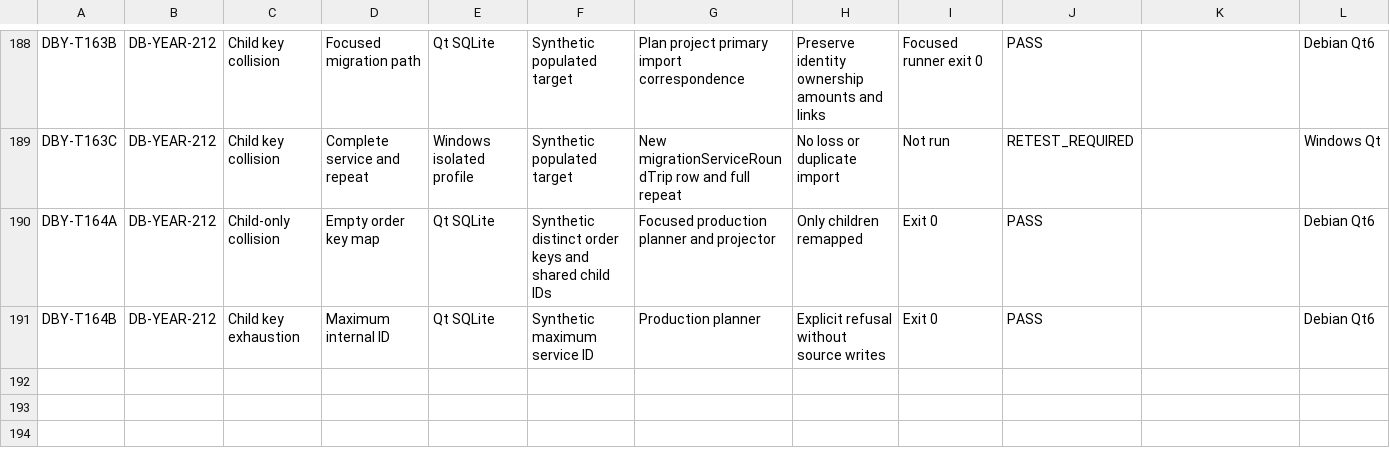
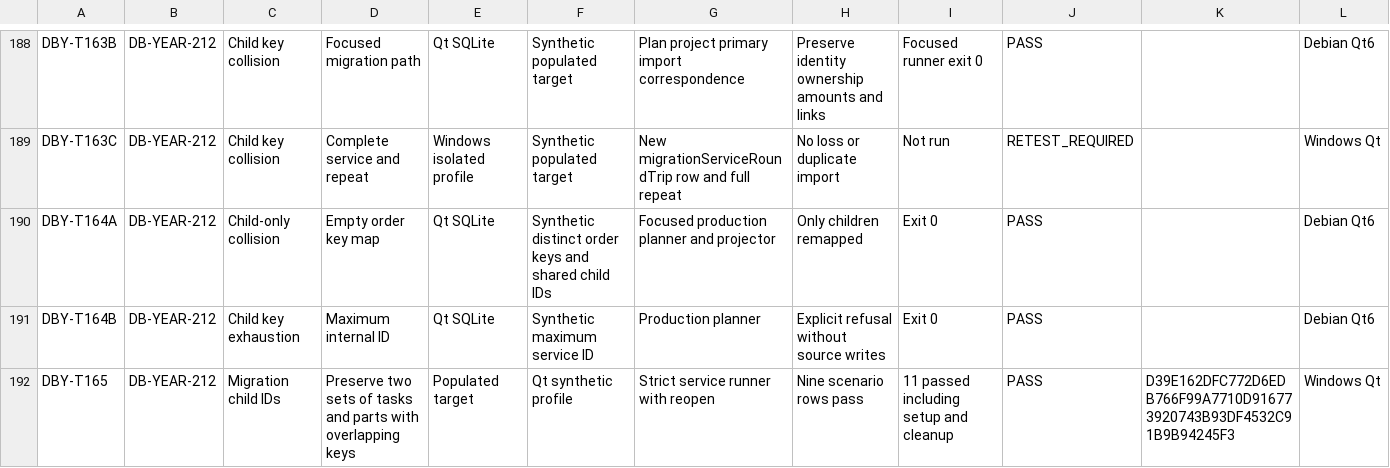
Before and after one commit to nikolaypishchik-cloud/CarServicePointG, a CSV file: docs/reliability/MATRIX.csv, drawn as a sheet; only a part is shown, gaps mark what is left out; rows hold the shown columns only; the diff names each change by its address in the sheet, - before the commit and + after, or states it on an @@ line.

Commit message:
Classify migration projection coverage and record Windows validation

```diff
--- a/docs/reliability/MATRIX.csv
+++ b/docs/reliability/MATRIX.csv
+row 192: DBY-T165 | DB-YEAR-212 | Migration child IDs | Preserve two sets of tasks and parts with overlapping keys | Populated target | Qt synthetic profile | Strict service runner with reopen | Nine scenario rows pass | 11 passed including setup and cleanup | PASS | D39E162DFC772D6EDB766F99A7710D916773920743B93DF4532C91B9B94245F3 | Windows Qt
```
Also changed, not shown: 3 other files.
